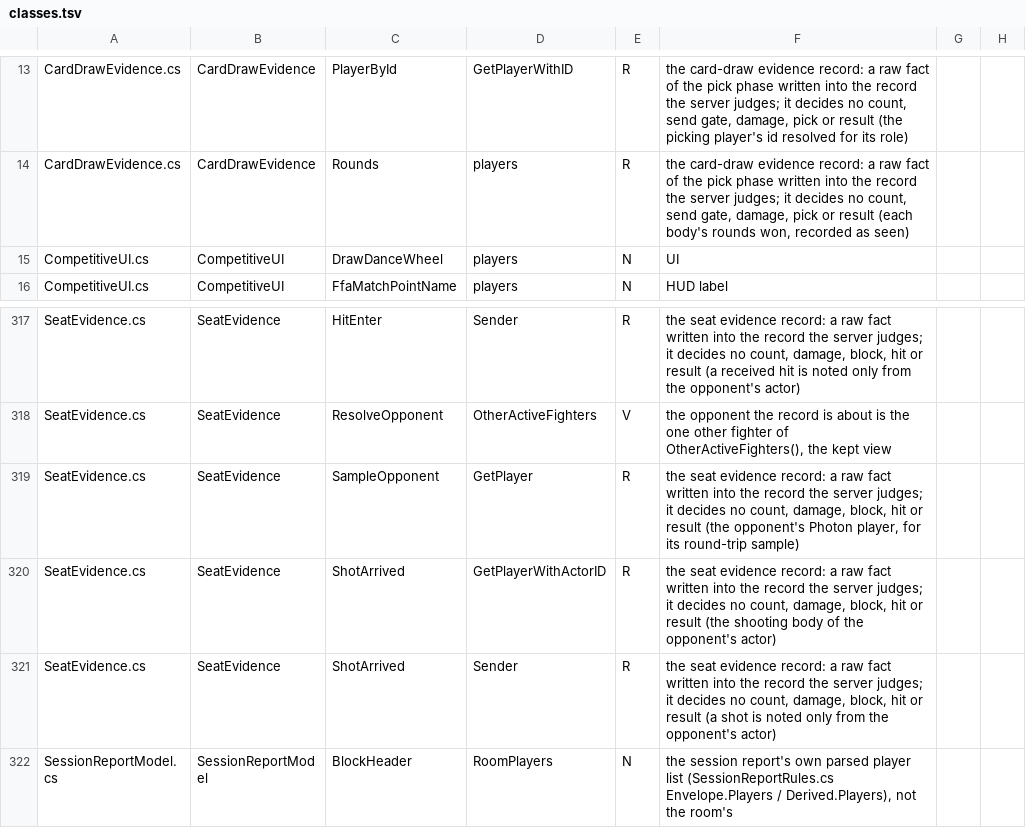
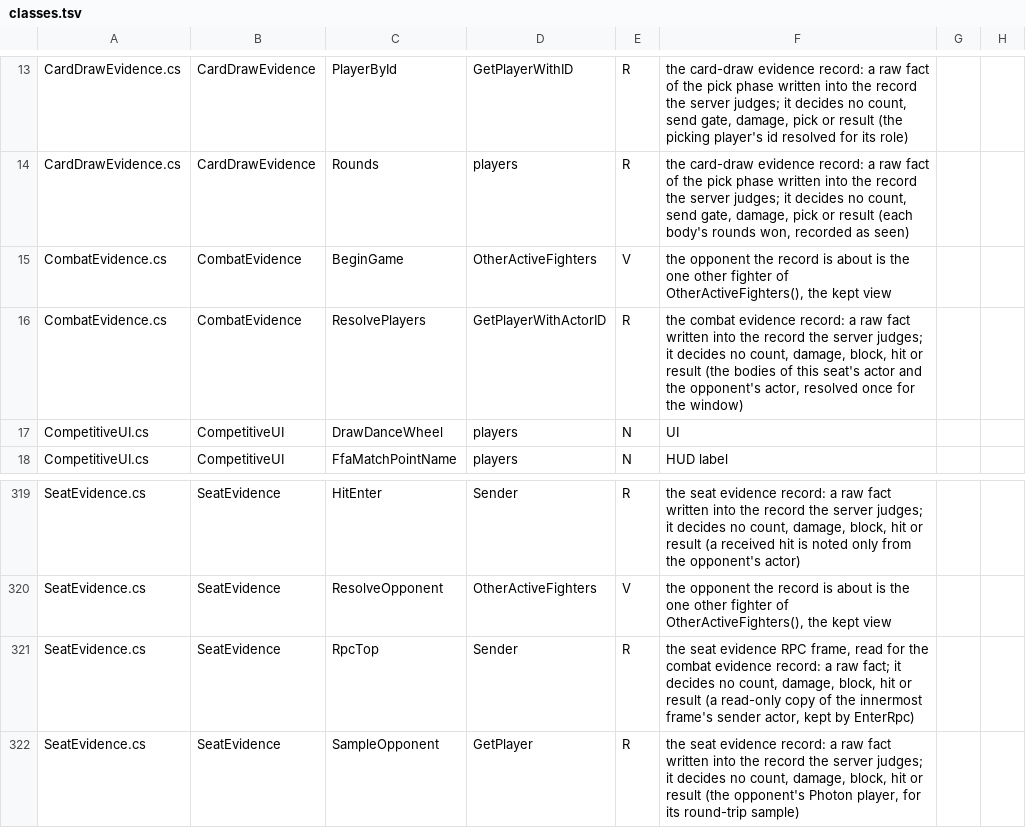
Before and after one commit to SidNDeed/SidsCompetitiveRounds, a TSV file: tools/kept_view_census/classes.tsv, drawn as a sheet; only a part is shown, gaps mark what is left out; the shorter side is filled out with more unchanged rows; the diff names each change by its address in the sheet, - before the commit and + after, or states it on an @@ line.

```diff
--- a/tools/kept_view_census/classes.tsv
+++ b/tools/kept_view_census/classes.tsv
+row 15: CombatEvidence.cs | CombatEvidence | BeginGame | OtherActiveFighters | V | the opponent the record is about is the one other fighter of OtherActiveFighters(), the kept view
+row 16: CombatEvidence.cs | CombatEvidence | ResolvePlayers | GetPlayerWithActorID | R | the combat evidence record: a raw fact written into the record the server judges; it decides no count, damage, block, hit or result (the bodies of this seat's actor and the opponent's actor, resolved once for the window)
+row 321: SeatEvidence.cs | SeatEvidence | RpcTop | Sender | R | the seat evidence RPC frame, read for the combat evidence record: a raw fact; it decides no count, damage, block, hit or result (a read-only copy of the innermost frame's sender actor, kept by EnterRpc)
```
